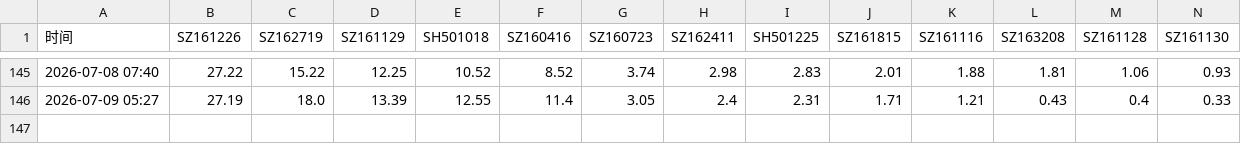
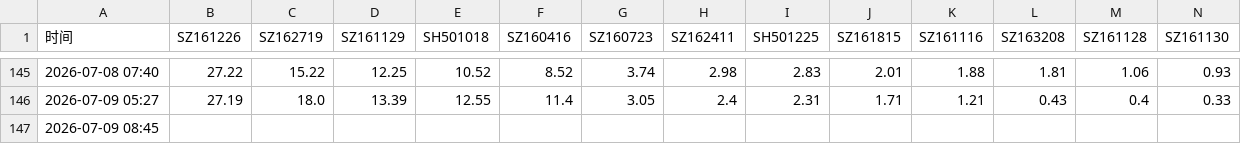
Before and after one commit to feixue1314/LOF-monitor, a CSV file: history.csv, drawn as a sheet; only a part is shown, gaps mark what is left out; rows hold the shown columns only; the diff names each change by its address in the sheet, - before the commit and + after, or states it on an @@ line.

```diff
--- a/history.csv
+++ b/history.csv
+row 147: 2026-07-09 08:45
```
